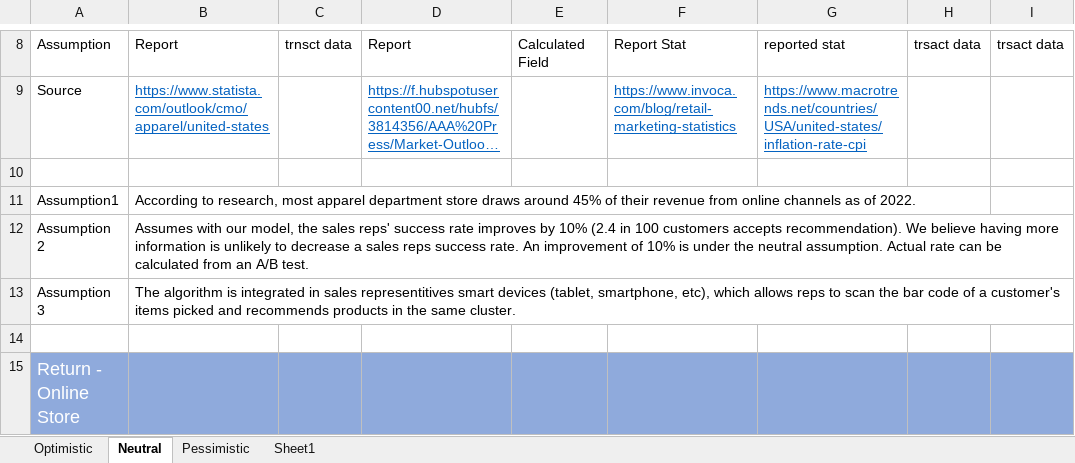
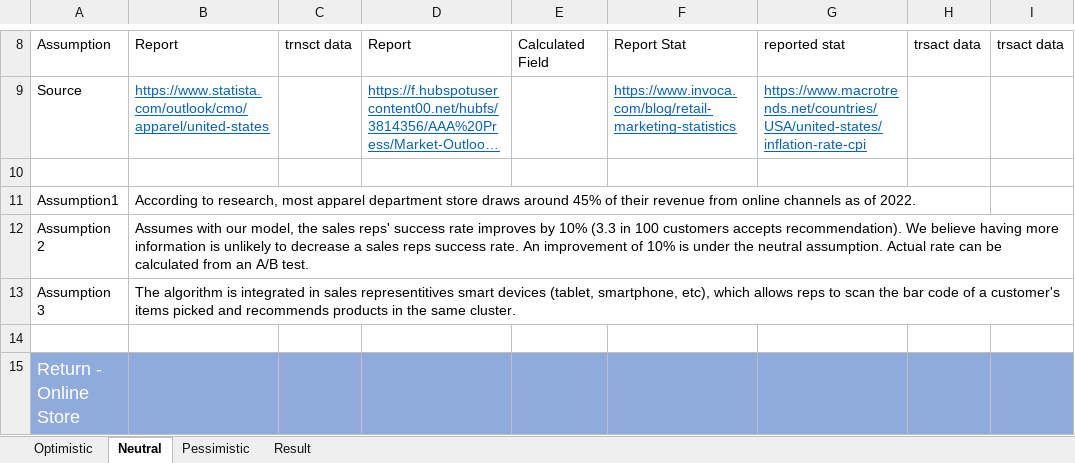
Before and after one commit to MSIA/400_team1, an Excel workbook: Final Deliverables/ROI.xlsx, sheet Neutral, drawn as a sheet; only a part is shown, gaps mark what is left out; long unchanged cells end in …; values as stored, in another font and other column widths than the file's, no borders; the diff names each change by its address in the sheet, - before the commit and + after, or states it on an @@ line.

```diff
--- a/Final Deliverables/ROI.xlsx (sheet Neutral)
+++ b/Final Deliverables/ROI.xlsx (sheet Neutral)
-sheet tab: Sheet1
+sheet tab: Result
-B12: …by 10% (2.4 in 100…
+B12: …by 10% (3.3 in 100…
```
Also changed, not shown: sheet Pessimistic, sheet Optimistic, charts or pictures, 2 other files.
